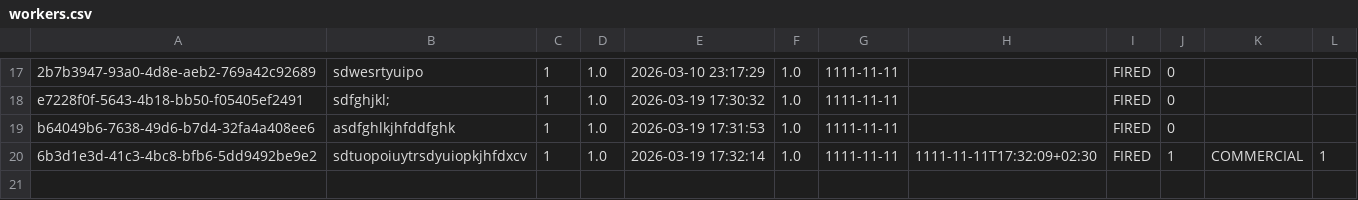
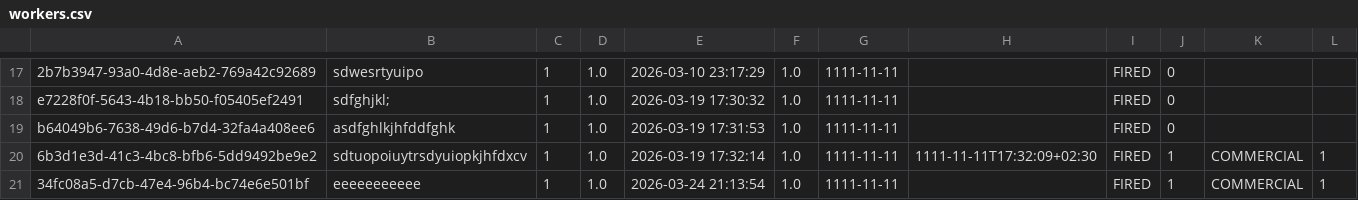
Before and after one commit to al-ek-sa/lab5-8, a CSV file: workers.csv, drawn as a sheet; only a part is shown, gaps mark what is left out.

```diff
--- a/workers.csv
+++ b/workers.csv
@@ -20 +20,2 @@
 "6b3d1e3d-41c3-4bc8-bfb6-5dd9492be9e2";"sdtuopoiuytrsdyuiopkjhfdxcv";"1";"1.0";"2026-03-19 17:32:14";"1.0";"1111-11-11";"1111-11-11T17:32:09+02:30";"FIRED";"1";"COMMERCIAL";"1"
+"34fc08a5-d7cb-47e4-96b4-bc74e6e501bf";"eeeeeeeeeee";"1";"1.0";"2026-03-24 21:13:54";"1.0";"1111-11-11";"";"FIRED";"1";"COMMERCIAL";"1"
```
Also changed, not shown: 11 other files.
